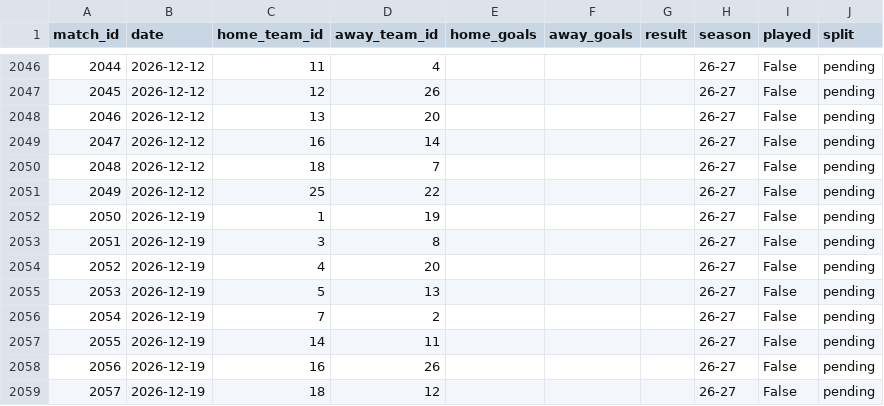
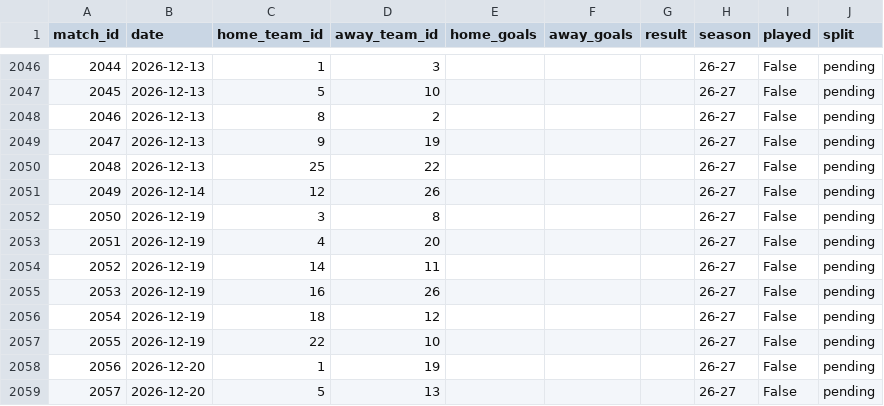
Before and after one commit to simobote0355/premier-league-predictor, a CSV file: data/powerbi/matches.csv, drawn as a sheet; only a part is shown, gaps mark what is left out; the diff covers the shown part only.

```diff
--- a/data/powerbi/matches.csv
+++ b/data/powerbi/matches.csv
@@ -2046,14 +2046,14 @@ match_id,date,home_team_id,away_team_id,home_goals,away_goals,result,season,play
-2044,2026-12-12,11,4,,,,26-27,False,pending
-2045,2026-12-12,12,26,,,,26-27,False,pending
-2046,2026-12-12,13,20,,,,26-27,False,pending
-2047,2026-12-12,16,14,,,,26-27,False,pending
-2048,2026-12-12,18,7,,,,26-27,False,pending
-2049,2026-12-12,25,22,,,,26-27,False,pending
-2050,2026-12-19,1,19,,,,26-27,False,pending
-2051,2026-12-19,3,8,,,,26-27,False,pending
-2052,2026-12-19,4,20,,,,26-27,False,pending
-2053,2026-12-19,5,13,,,,26-27,False,pending
-2054,2026-12-19,7,2,,,,26-27,False,pending
-2055,2026-12-19,14,11,,,,26-27,False,pending
-2056,2026-12-19,16,26,,,,26-27,False,pending
-2057,2026-12-19,18,12,,,,26-27,False,pending
+2044,2026-12-13,1,3,,,,26-27,False,pending
+2045,2026-12-13,5,10,,,,26-27,False,pending
+2046,2026-12-13,8,2,,,,26-27,False,pending
+2047,2026-12-13,9,19,,,,26-27,False,pending
+2048,2026-12-13,25,22,,,,26-27,False,pending
+2049,2026-12-14,12,26,,,,26-27,False,pending
+2050,2026-12-19,3,8,,,,26-27,False,pending
+2051,2026-12-19,4,20,,,,26-27,False,pending
+2052,2026-12-19,14,11,,,,26-27,False,pending
+2053,2026-12-19,16,26,,,,26-27,False,pending
+2054,2026-12-19,18,12,,,,26-27,False,pending
+2055,2026-12-19,22,10,,,,26-27,False,pending
+2056,2026-12-20,1,19,,,,26-27,False,pending
+2057,2026-12-20,5,13,,,,26-27,False,pending
```
Also changed, not shown: 109 edited cells elsewhere in this file, data/powerbi/calibration.csv, data/powerbi/features.csv, 5 other files.
